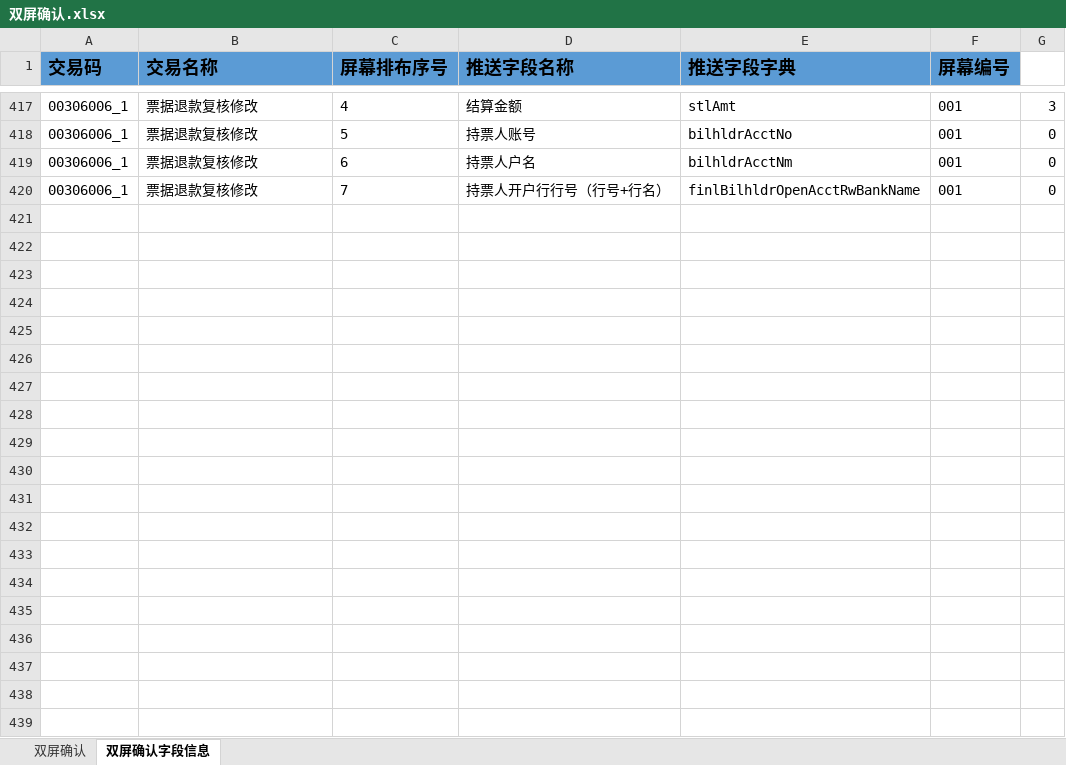
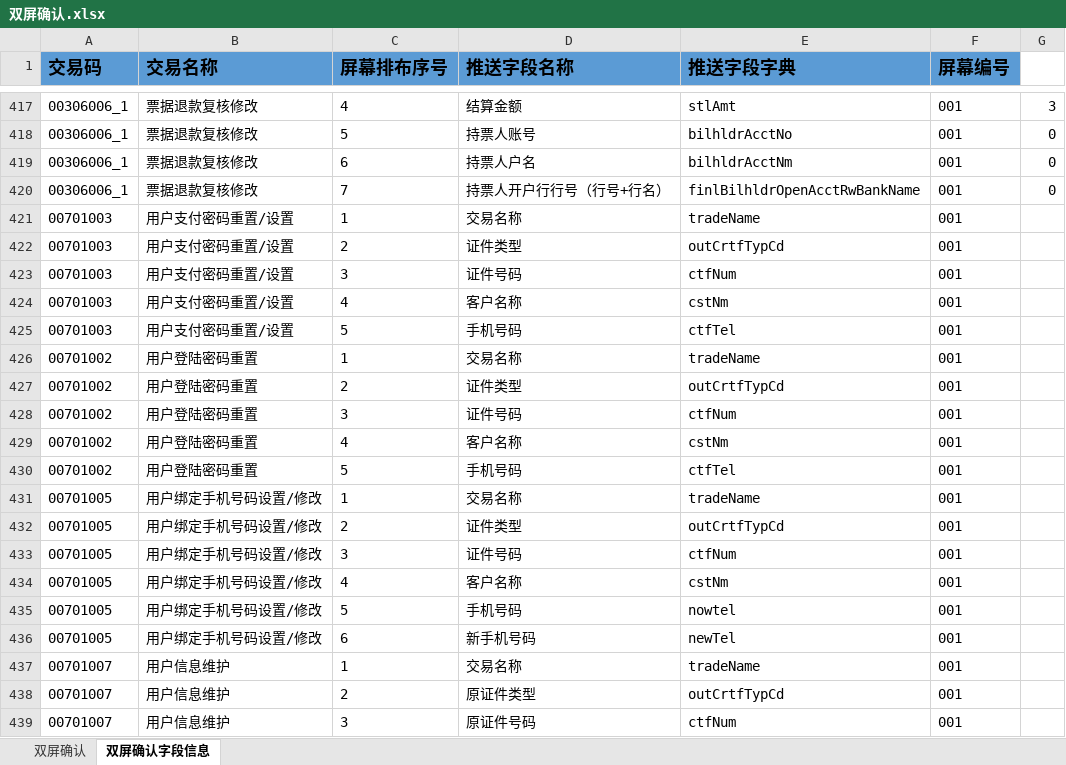
Before and after one commit to somebody2012/node-excel, an Excel workbook: src/doubleScreen/双屏确认.xlsx, sheet 双屏确认字段信息, drawn as a sheet; only a part is shown, gaps mark what is left out; values as stored, in another font and other column widths than the file's, no borders; conditional formats not drawn; the diff covers the shown part only; the diff names each change by its address in the sheet, - before the commit and + after, or states it on an @@ line.

```diff
--- a/src/doubleScreen/双屏确认.xlsx (sheet 双屏确认字段信息)
+++ b/src/doubleScreen/双屏确认.xlsx (sheet 双屏确认字段信息)
+row 421: 00701003 | 用户支付密码重置/设置 | 1 | 交易名称 | tradeName | 001
+row 422: 00701003 | 用户支付密码重置/设置 | 2 | 证件类型 | outCrtfTypCd | 001
+row 423: 00701003 | 用户支付密码重置/设置 | 3 | 证件号码 | ctfNum | 001
+row 424: 00701003 | 用户支付密码重置/设置 | 4 | 客户名称 | cstNm | 001
+row 425: 00701003 | 用户支付密码重置/设置 | 5 | 手机号码 | ctfTel | 001
+row 426: 00701002 | 用户登陆密码重置 | 1 | 交易名称 | tradeName | 001
+row 427: 00701002 | 用户登陆密码重置 | 2 | 证件类型 | outCrtfTypCd | 001
+row 428: 00701002 | 用户登陆密码重置 | 3 | 证件号码 | ctfNum | 001
+row 429: 00701002 | 用户登陆密码重置 | 4 | 客户名称 | cstNm | 001
+row 430: 00701002 | 用户登陆密码重置 | 5 | 手机号码 | ctfTel | 001
+row 431: 00701005 | 用户绑定手机号码设置/修改 | 1 | 交易名称 | tradeName | 001
+row 432: 00701005 | 用户绑定手机号码设置/修改 | 2 | 证件类型 | outCrtfTypCd | 001
+row 433: 00701005 | 用户绑定手机号码设置/修改 | 3 | 证件号码 | ctfNum | 001
+row 434: 00701005 | 用户绑定手机号码设置/修改 | 4 | 客户名称 | cstNm | 001
+row 435: 00701005 | 用户绑定手机号码设置/修改 | 5 | 手机号码 | nowtel | 001
+row 436: 00701005 | 用户绑定手机号码设置/修改 | 6 | 新手机号码 | newTel | 001
+row 437: 00701007 | 用户信息维护 | 1 | 交易名称 | tradeName | 001
+row 438: 00701007 | 用户信息维护 | 2 | 原证件类型 | outCrtfTypCd | 001
+row 439: 00701007 | 用户信息维护 | 3 | 原证件号码 | ctfNum | 001
```
Also changed, not shown: 40 added rows elsewhere in this sheet, sheet 双屏确认, src/auth/授权规则收集表汇总1.0.xlsx, src/customerView/客户视图.xlsx, 52 other files.
